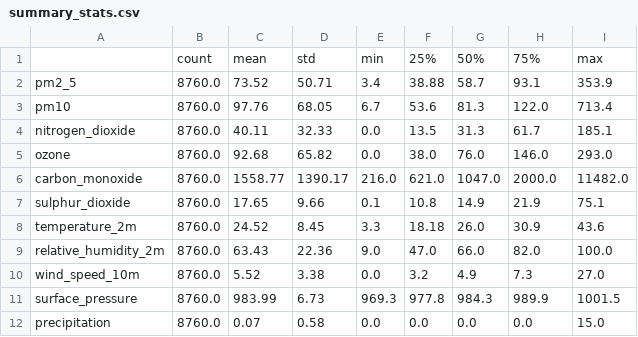
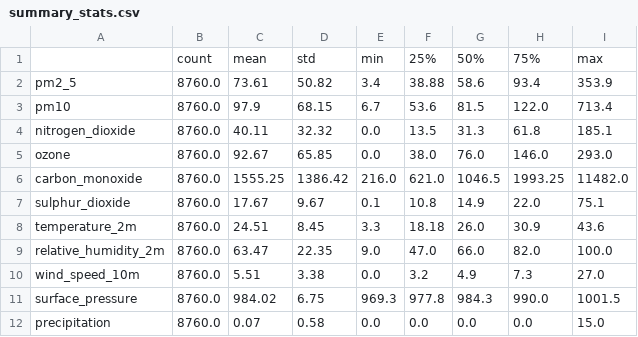
Before and after one commit to AbihaShabbir/lahore-air-quality-etl, a CSV file: outputs/summary_stats.csv, drawn as a sheet.

```diff
--- a/outputs/summary_stats.csv
+++ b/outputs/summary_stats.csv
@@ -1,12 +1,12 @@
 ,count,mean,std,min,25%,50%,75%,max
-pm2_5,8760.0,73.52,50.71,3.4,38.88,58.7,93.1,353.9
-pm10,8760.0,97.76,68.05,6.7,53.6,81.3,122.0,713.4
-nitrogen_dioxide,8760.0,40.11,32.33,0.0,13.5,31.3,61.7,185.1
-ozone,8760.0,92.68,65.82,0.0,38.0,76.0,146.0,293.0
-carbon_monoxide,8760.0,1558.77,1390.17,216.0,621.0,1047.0,2000.0,11482.0
-sulphur_dioxide,8760.0,17.65,9.66,0.1,10.8,14.9,21.9,75.1
-temperature_2m,8760.0,24.52,8.45,3.3,18.18,26.0,30.9,43.6
-relative_humidity_2m,8760.0,63.43,22.36,9.0,47.0,66.0,82.0,100.0
-wind_speed_10m,8760.0,5.52,3.38,0.0,3.2,4.9,7.3,27.0
-surface_pressure,8760.0,983.99,6.73,969.3,977.8,984.3,989.9,1001.5
+pm2_5,8760.0,73.61,50.82,3.4,38.88,58.6,93.4,353.9
+pm10,8760.0,97.9,68.15,6.7,53.6,81.5,122.0,713.4
+nitrogen_dioxide,8760.0,40.11,32.32,0.0,13.5,31.3,61.8,185.1
+ozone,8760.0,92.67,65.85,0.0,38.0,76.0,146.0,293.0
+carbon_monoxide,8760.0,1555.25,1386.42,216.0,621.0,1046.5,1993.25,11482.0
+sulphur_dioxide,8760.0,17.67,9.67,0.1,10.8,14.9,22.0,75.1
+temperature_2m,8760.0,24.51,8.45,3.3,18.18,26.0,30.9,43.6
+relative_humidity_2m,8760.0,63.47,22.35,9.0,47.0,66.0,82.0,100.0
+wind_speed_10m,8760.0,5.51,3.38,0.0,3.2,4.9,7.3,27.0
+surface_pressure,8760.0,984.02,6.75,969.3,977.8,984.3,990.0,1001.5
 precipitation,8760.0,0.07,0.58,0.0,0.0,0.0,0.0,15.0
```
Also changed, not shown: outputs/daily_pm_vs_who.csv, processed/clean_air_weather.csv, 24 other files.
